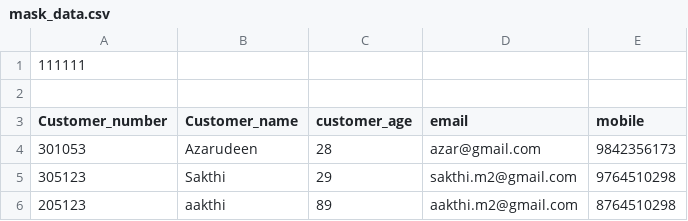
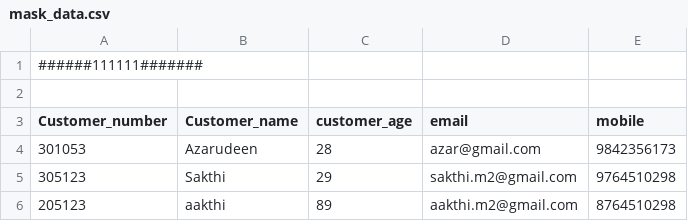
Before and after one commit to Sri6454/sri_rep, a CSV file: mask_data.csv, drawn as a sheet.

Commit message:
Update mask_data.csv
yes

```diff
--- a/mask_data.csv
+++ b/mask_data.csv
@@ -1,2 +1,2 @@
-111111
+######111111#######
 
```
